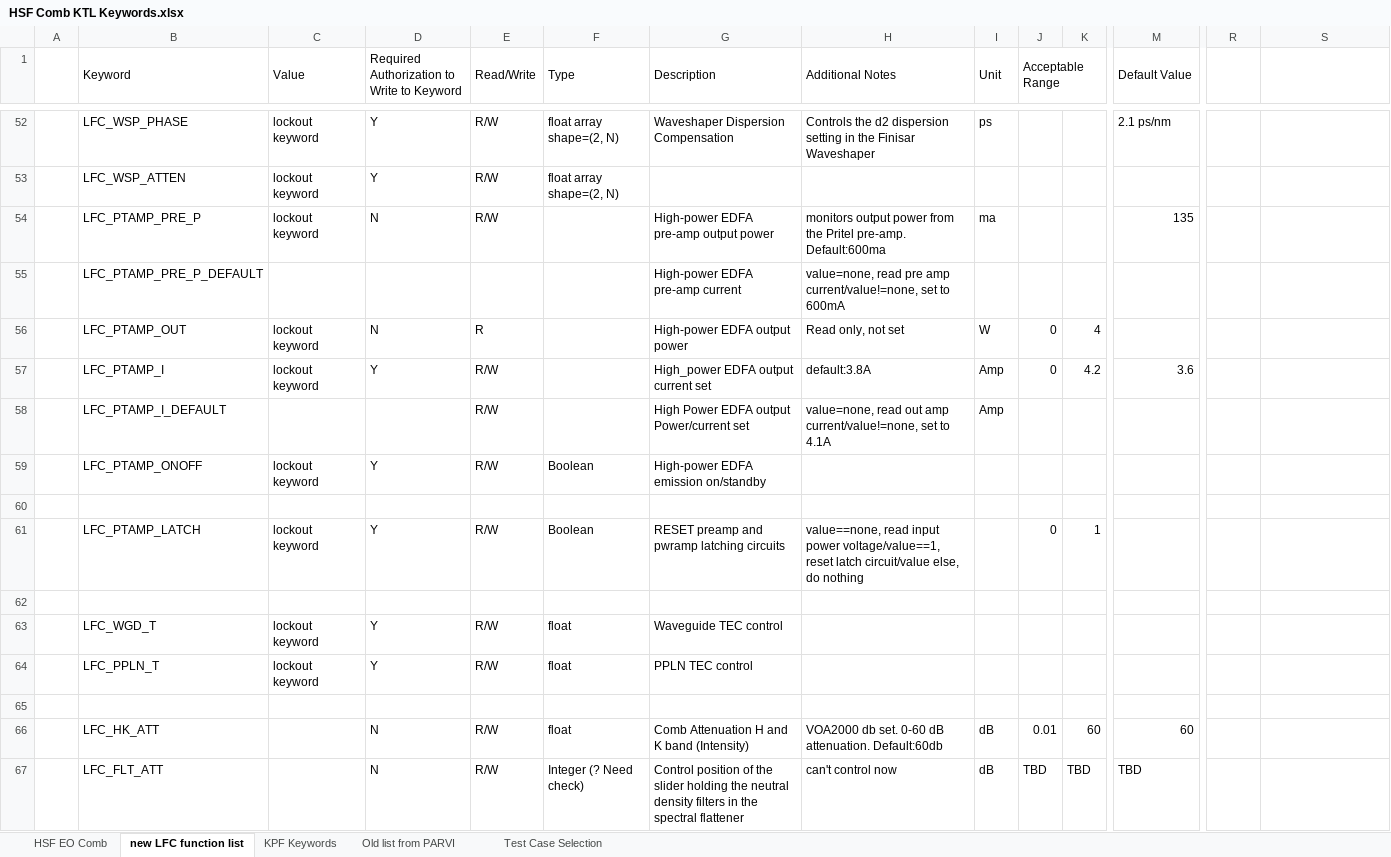
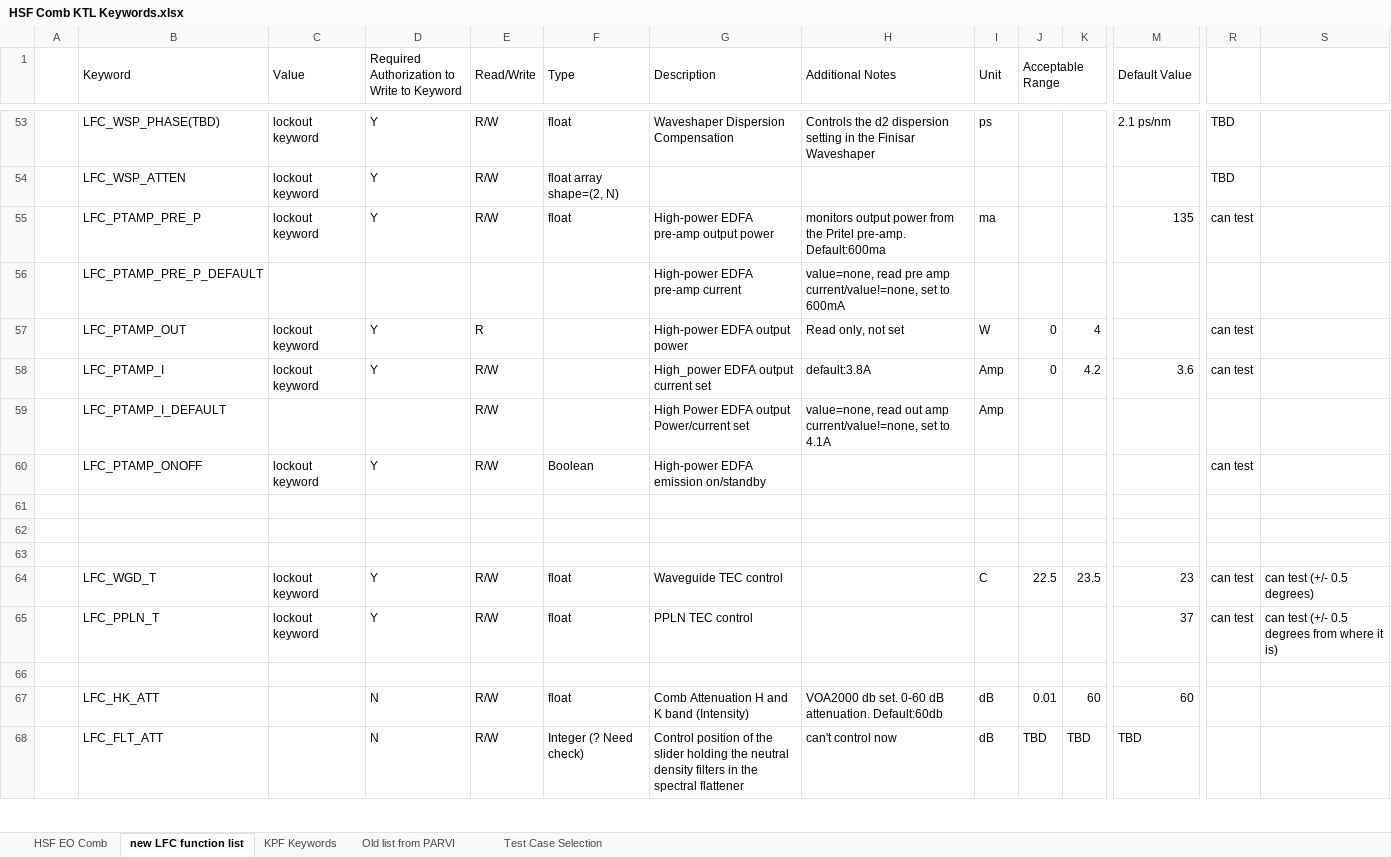
Before and after one commit to kester2015/KeckLFC-deploy, an Excel workbook: HSF Comb KTL Keywords.xlsx, sheet new LFC function list, drawn as a sheet; only a part is shown, gaps mark what is left out; values as stored, in another font and other column widths than the file's, no cell formats; removed rows and columns are numbered as before the commit, all else as after; rows hold the shown columns only; the diff covers the shown part only; the diff names each change by its address in the sheet, - before the commit and + after, or states it on an @@ line.

Commit message:
updated keyword list/status after discussion

```diff
--- a/HSF Comb KTL Keywords.xlsx (sheet new LFC function list)
+++ b/HSF Comb KTL Keywords.xlsx (sheet new LFC function list)
-B53 (Keyword): LFC_WSP_PHASE
+B53 (Keyword): LFC_WSP_PHASE(TBD)
-F53 (Type): float array shape=(2, N)
+F53 (Type): float
-R53:R54: (empty)
+R53:R54: TBD
-D55: N
+D55: Y
-F55 (Type): (empty)
+F55 (Type): float
-R55: (empty)
+R55: can test
-D57: N
+D57: Y
-R57:R58: (empty)
+R57:R58: can test
-R60: (empty)
+R60: can test
-row 60: (empty)
-row 61:  | LFC_PTAMP_LATCH | lockout keyword | Y | R/W | Boolean | RESET preamp and pwramp latching circuits | value==none, read input power voltage/value==1, reset latch circuit/value else, do nothing |  | 0 | 1
+row 62: (empty)
+row 63: (empty)
-I64 (Unit): (empty)
+I64 (Unit): C
-J64 (Acceptable Range): (empty)
+J64 (Acceptable Range): 22.5
-K64: (empty)
+K64: 23.5
-M64 (Default Value): (empty)
+M64 (Default Value): 23
-R64:R65: (empty)
+R64:R65: can test
-S64: (empty)
+S64: can test (+/- 0.5 degrees)
-M65 (Default Value): (empty)
+M65 (Default Value): 37
-S65: (empty)
+S65: can test (+/- 0.5 degrees from where it is)
```
Also changed, not shown: 14 added rows, 13 removed rows and 58 edited cells elsewhere in this sheet, cell formats, 1 other file.
